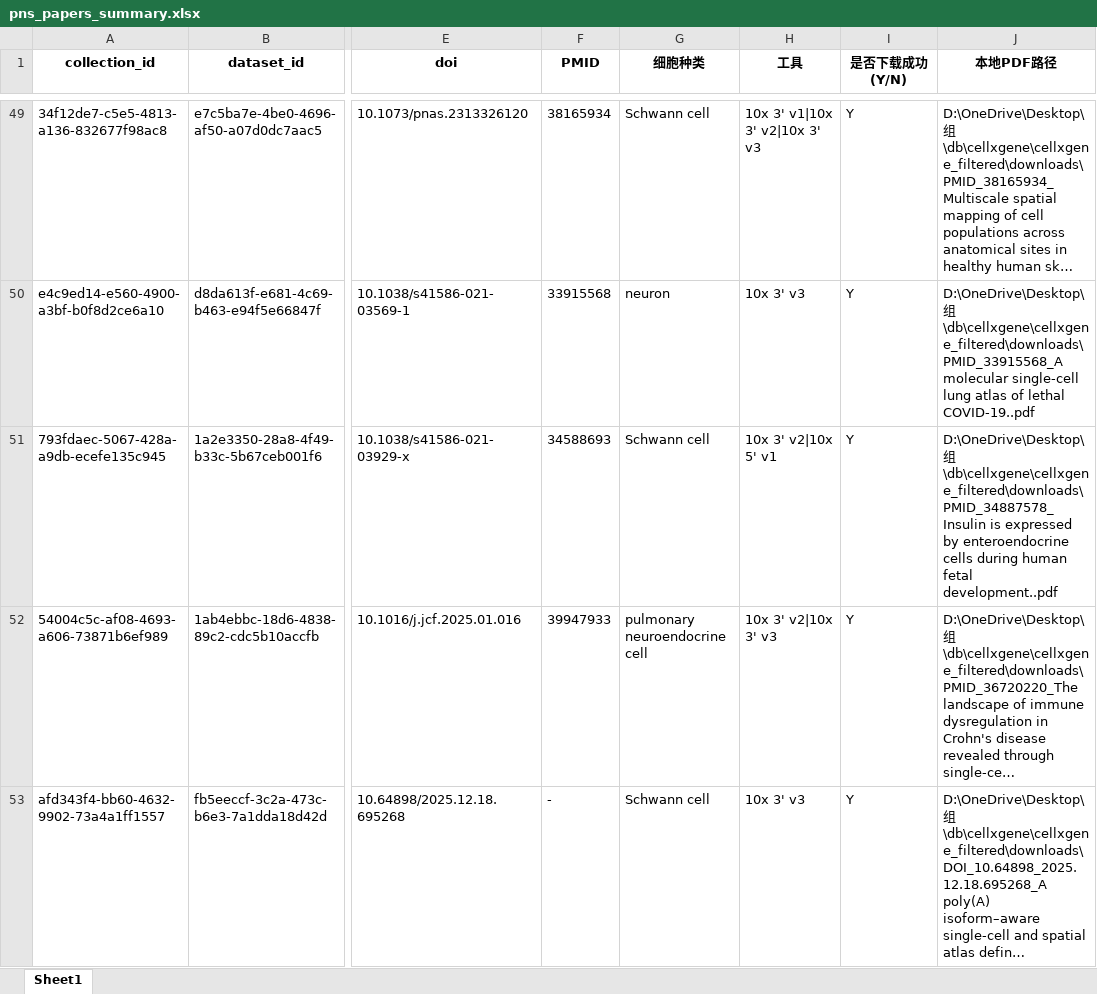
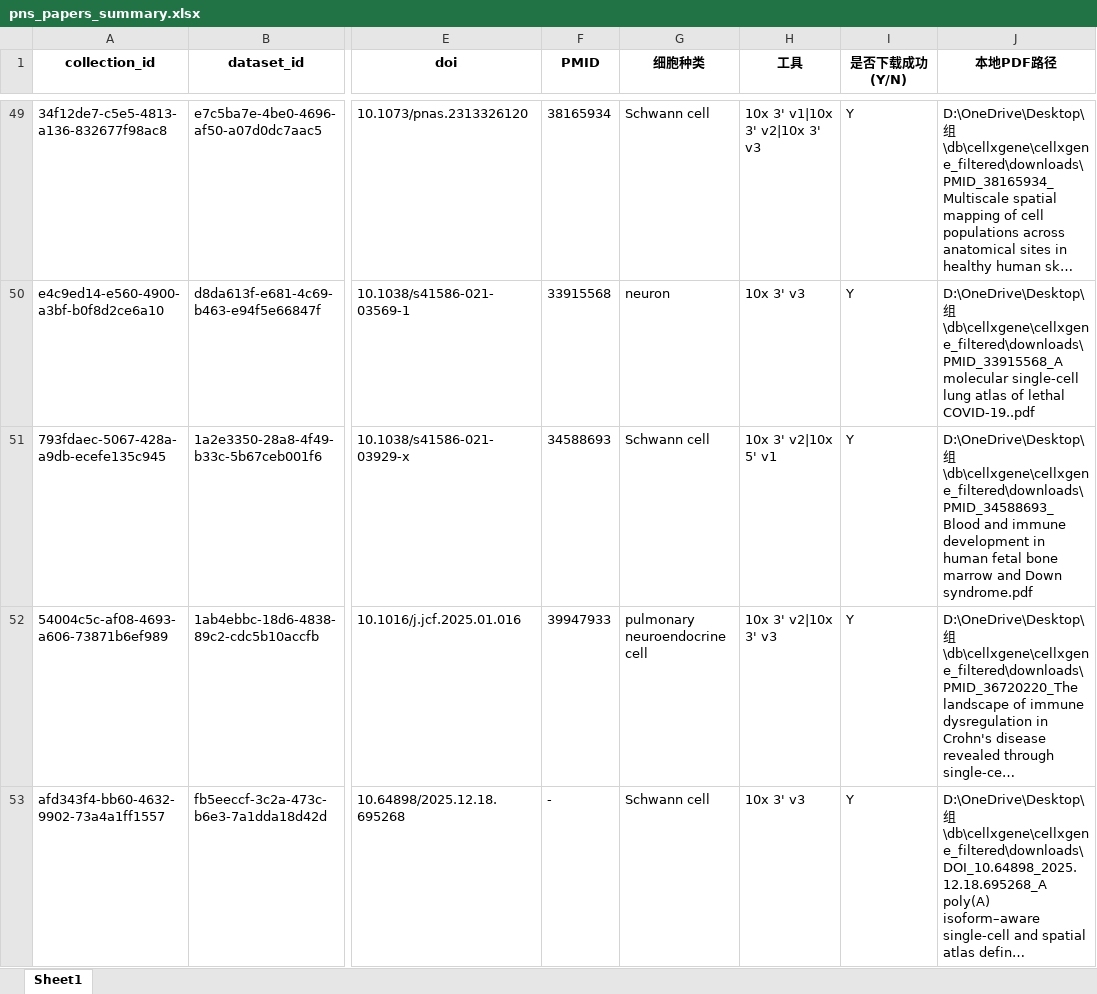
Before and after one commit to Frrrrrranz/single-cell-analysis, an Excel workbook: db/cellxgene/pns_papers_summary.xlsx, sheet Sheet1, drawn as a sheet; only a part is shown, gaps mark what is left out; long unchanged cells end in …; values as stored, in another font and other column widths than the file's, no borders; the diff names each change by its address in the sheet, - before the commit and + after, or states it on an @@ line.

Commit message:
data: add verified fetal bone marrow paper

```diff
--- a/db/cellxgene/pns_papers_summary.xlsx (sheet Sheet1)
+++ b/db/cellxgene/pns_papers_summary.xlsx (sheet Sheet1)
-J51 (本地PDF路径): D:\OneDrive\Desktop\组\db\cellxgene\cellxgene_filtered\downloads\PMID_34887578_Insulin is expressed by enteroendocrine cells during human fetal development..pdf
+J51 (本地PDF路径): D:\OneDrive\Desktop\组\db\cellxgene\cellxgene_filtered\downloads\PMID_34588693_Blood and immune development in human fetal bone marrow and Down syndrome.pdf
```
Also changed, not shown: 4 other files.
